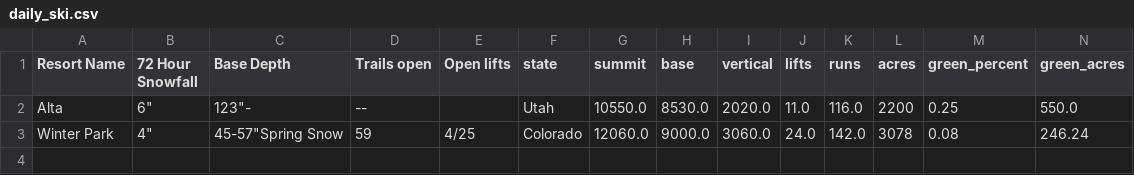
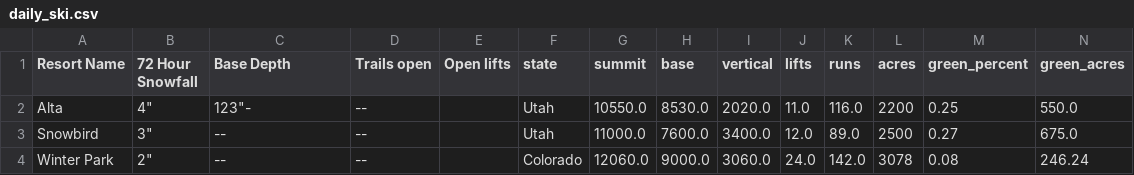
Before and after one commit to shayonkeating/schnarmap, a CSV file: frontend/schnar_map/public/data/daily_ski.csv, drawn as a sheet; only a part is shown; addresses are those after the commit; rows hold the shown columns only; the diff names each change by its address in the sheet, - before the commit and + after, or states it on an @@ line.

```diff
--- a/frontend/schnar_map/public/data/daily_ski.csv
+++ b/frontend/schnar_map/public/data/daily_ski.csv
-B2 (72 Hour Snowfall): 6"
+B2 (72 Hour Snowfall): 4"
+row 3: Snowbird | 3" | -- | -- |  | Utah | 11000.0 | 7600.0 | 3400.0 | 12.0 | 89.0 | 2500 | 0.27 | 675.0
-B4 (72 Hour Snowfall): 4"
+B4 (72 Hour Snowfall): 2"
-C4 (Base Depth): 45-57"Spring Snow
+C4 (Base Depth): --
-D4 (Trails open): 59
+D4 (Trails open): --
-E4 (Open lifts): 4/25
+E4 (Open lifts): (empty)
```
